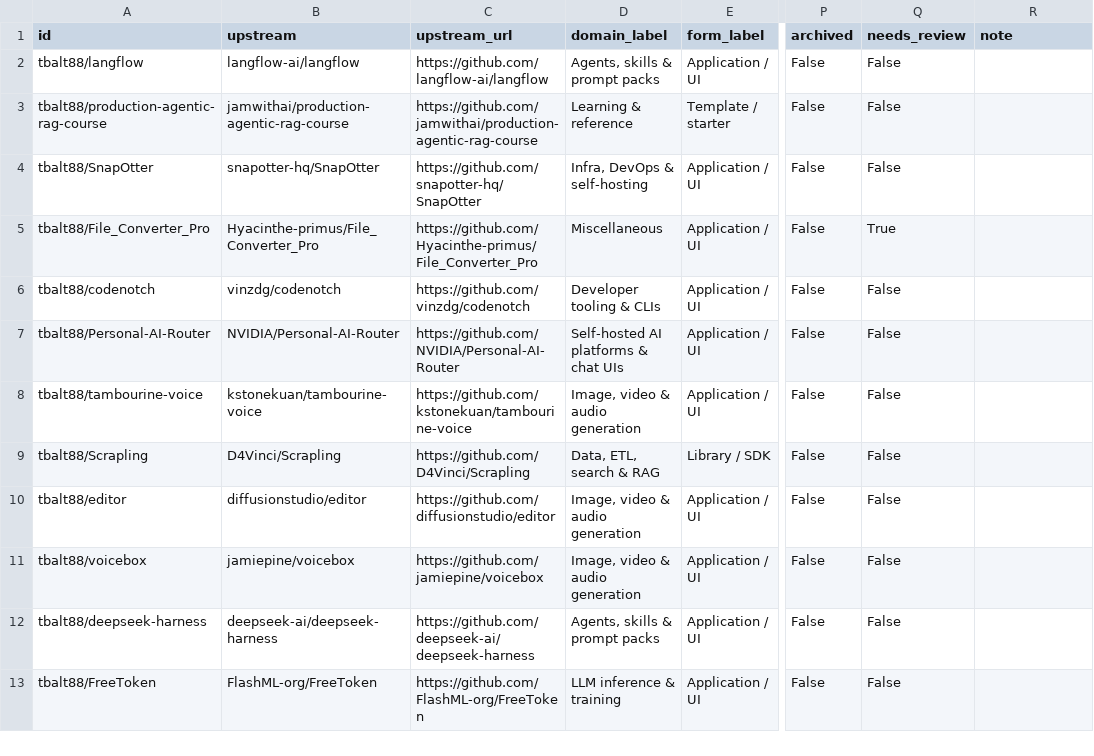
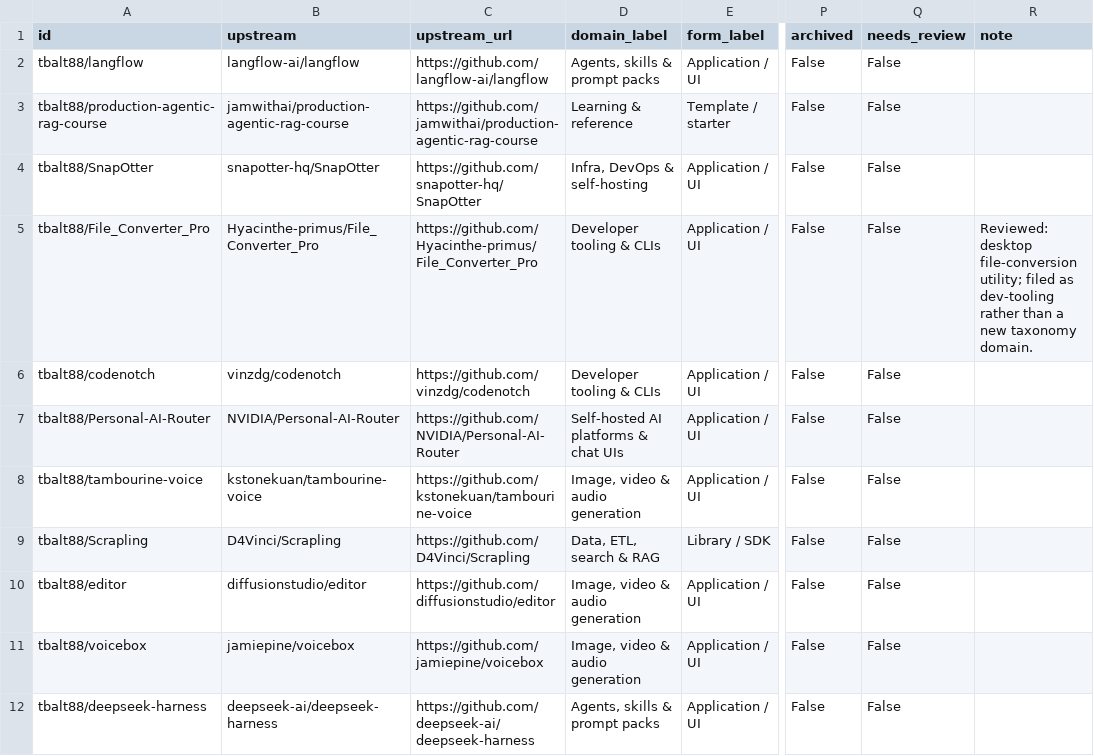
Before and after one commit to tbalt88/fork-atlas, a CSV file: matrix.csv, drawn as a sheet; only a part is shown, gaps mark what is left out; the shorter side is filled out with more unchanged rows; the diff names each change by its address in the sheet, - before the commit and + after, or states it on an @@ line.

```diff
--- a/matrix.csv
+++ b/matrix.csv
-D5 (domain_label): Miscellaneous
+D5 (domain_label): Developer tooling & CLIs
-Q5 (needs_review): True
+Q5 (needs_review): False
-R5 (note): (empty)
+R5 (note): Reviewed: desktop file-conversion utility; filed as dev-tooling rather than a new taxonomy domain.
```
Also changed, not shown: 8 other files.
